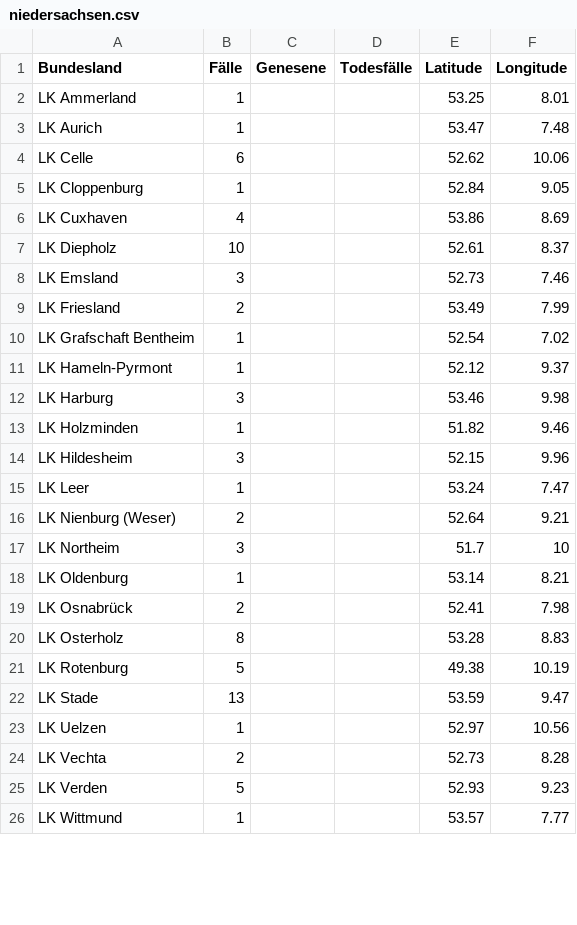
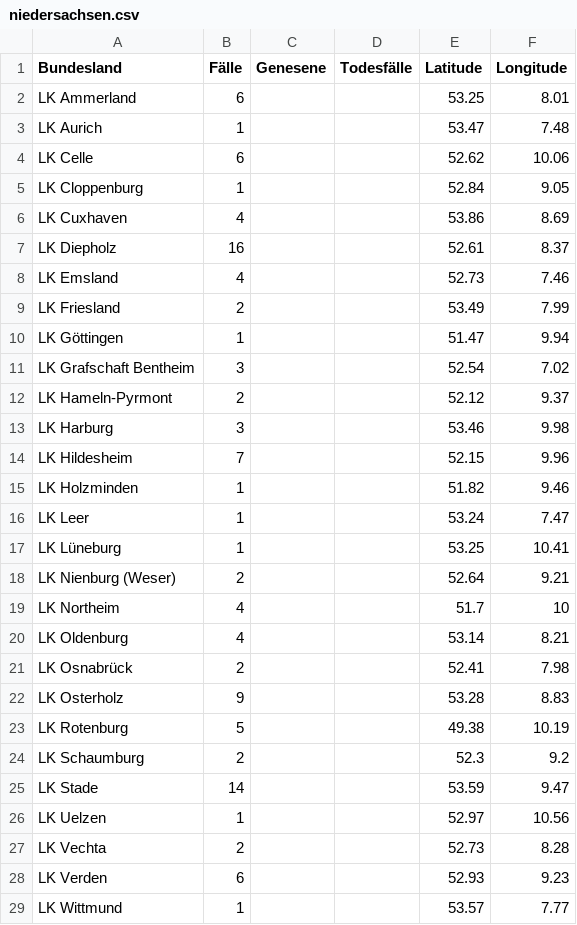
Before and after one commit to ChaliZhg/corona, a CSV file: data/niedersachsen.csv, drawn as a sheet; only a part is shown; the diff covers the shown part only.

Commit message:
update nieder sachsen data

```diff
--- a/data/niedersachsen.csv
+++ b/data/niedersachsen.csv
@@ -1,3 +1,3 @@
 Bundesland,Fälle,Genesene,Todesfälle,Latitude,Longitude
-LK Ammerland,1,,,53.25,8.01
+LK Ammerland,6,,,53.25,8.01
 LK Aurich,1,,,53.47,7.48
@@ -6,21 +6,24 @@ LK Cloppenburg,1,,,52.84,9.05
 LK Cuxhaven,4,,,53.86,8.69
-LK Diepholz,10,,,52.61,8.37
-LK Emsland,3,,,52.73,7.46
+LK Diepholz,16,,,52.61,8.37
+LK Emsland,4,,,52.73,7.46
 LK Friesland,2,,,53.49,7.99
-LK Grafschaft Bentheim,1,,,52.54,7.02
-LK Hameln-Pyrmont,1,,,52.12,9.37
+LK Göttingen,1,,,51.47,9.94
+LK Grafschaft Bentheim,3,,,52.54,7.02
+LK Hameln-Pyrmont,2,,,52.12,9.37
 LK Harburg,3,,,53.46,9.98
+LK Hildesheim,7,,,52.15,9.96
 LK Holzminden,1,,,51.82,9.46
-LK Hildesheim,3,,,52.15,9.96
 LK Leer,1,,,53.24,7.47
+LK Lüneburg,1,,,53.25,10.41
 LK Nienburg (Weser),2,,,52.64,9.21
-LK Northeim,3,,,51.7,10
-LK Oldenburg,1,,,53.14,8.21
+LK Northeim,4,,,51.7,10
+LK Oldenburg,4,,,53.14,8.21
 LK Osnabrück,2,,,52.41,7.98
-LK Osterholz,8,,,53.28,8.83
+LK Osterholz,9,,,53.28,8.83
 LK Rotenburg,5,,,49.38,10.19
-LK Stade,13,,,53.59,9.47
+LK Schaumburg,2,,,52.3,9.2
+LK Stade,14,,,53.59,9.47
 LK Uelzen,1,,,52.97,10.56
 LK Vechta,2,,,52.73,8.28
-LK Verden,5,,,52.93,9.23
+LK Verden,6,,,52.93,9.23
 LK Wittmund,1,,,53.57,7.77
```
Also changed, not shown: 1 added row and 2 edited cells elsewhere in this file.
